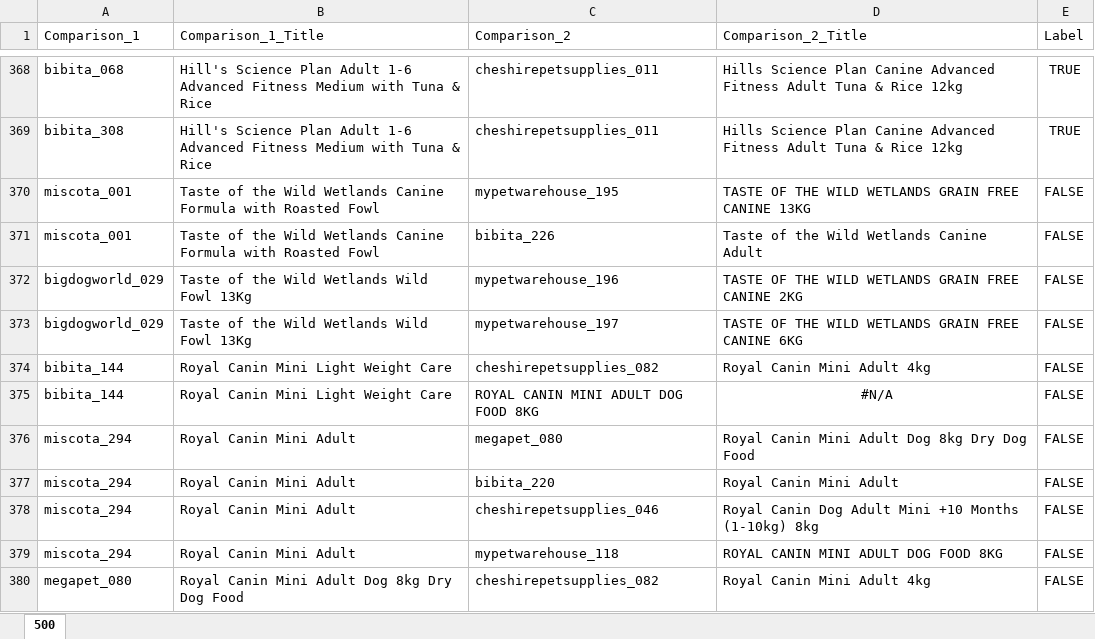
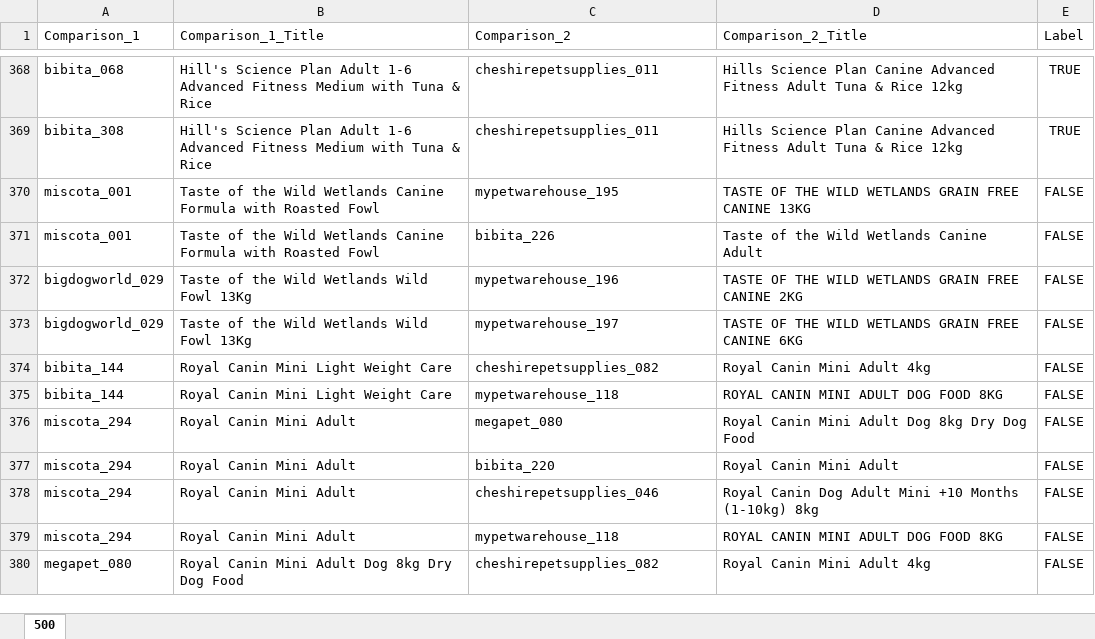
Before and after one commit to Shenghanjames/TFIDF-unsupervised-learning, an Excel workbook: TF-IDF/original_data/GS_Dogfood_500.xlsx, sheet 500, drawn as a sheet; only a part is shown, gaps mark what is left out; values as stored, in another font and other column widths than the file's, no borders; the diff names each change by its address in the sheet, - before the commit and + after, or states it on an @@ line.

```diff
--- a/TF-IDF/original_data/GS_Dogfood_500.xlsx (sheet 500)
+++ b/TF-IDF/original_data/GS_Dogfood_500.xlsx (sheet 500)
-C375 (Comparison_2): ROYAL CANIN MINI ADULT DOG FOOD 8KG
+C375 (Comparison_2): mypetwarehouse_118
-D375 (Comparison_2_Title): #N/A
+D375 (Comparison_2_Title): ROYAL CANIN MINI ADULT DOG FOOD 8KG
-D375 alignment: center
+D375 alignment: left
```
Also changed, not shown: 17 other files.
